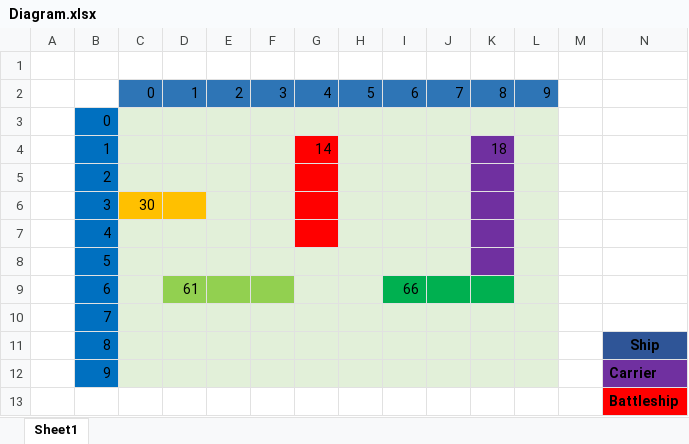
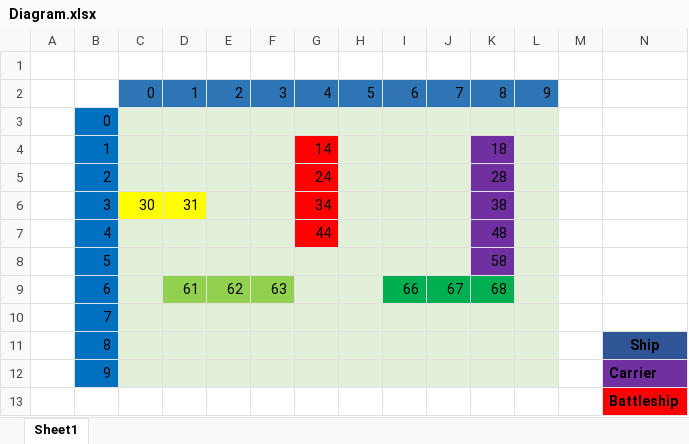
Before and after one commit to s7h/ConsoleBattleshipGame, an Excel workbook: Diagram.xlsx, sheet Sheet1, drawn as a sheet; only a part is shown; values as stored, in another font and other column widths than the file's, no borders; removed rows and columns are numbered as before the commit, all else as after; rows hold the shown columns only; the diff names each change by its address in the sheet, - before the commit and + after, or states it on an @@ line.

Commit message:
Update sample design layout

```diff
--- a/Diagram.xlsx (sheet Sheet1)
+++ b/Diagram.xlsx (sheet Sheet1)
-row 5:  | 2
-row 6:  | 3 | 30
-row 7:  | 4
-row 8:  | 5
-row 9:  | 6 |  | 61 |  |  |  |  | 66
+row 5:  | 2 |  |  |  |  | 24 |  |  |  | 28
+row 6:  | 3 | 30 | 31 |  |  | 34 |  |  |  | 38
+row 7:  | 4 |  |  |  |  | 44 |  |  |  | 48
+row 8:  | 5 |  |  |  |  |  |  |  |  | 58
+row 9:  | 6 |  | 61 | 62 | 63 |  |  | 66 | 67 | 68
```
